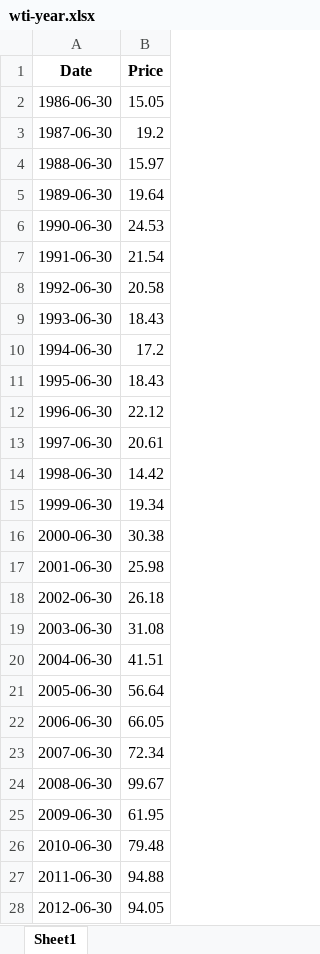
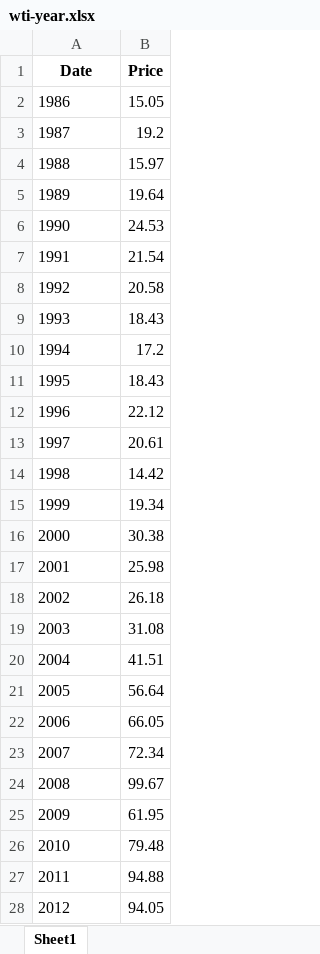
Before and after one commit to wellic/ssu_2023_pbd, an Excel workbook: results/data/oil-prices-master/data/wti-year.xlsx, sheet Sheet1, drawn as a sheet; only a part is shown; values as stored, in another font and other column widths than the file's, no borders; the diff covers the shown part only; the diff names each change by its address in the sheet, - before the commit and + after, or states it on an @@ line.

```diff
--- a/results/data/oil-prices-master/data/wti-year.xlsx (sheet Sheet1)
+++ b/results/data/oil-prices-master/data/wti-year.xlsx (sheet Sheet1)
-A2 (Date): 1986-06-30
+A2 (Date): 1986
-A3 (Date): 1987-06-30
+A3 (Date): 1987
-A4 (Date): 1988-06-30
+A4 (Date): 1988
-A5 (Date): 1989-06-30
+A5 (Date): 1989
-A6 (Date): 1990-06-30
+A6 (Date): 1990
-A7 (Date): 1991-06-30
+A7 (Date): 1991
-A8 (Date): 1992-06-30
+A8 (Date): 1992
-A9 (Date): 1993-06-30
+A9 (Date): 1993
-A10 (Date): 1994-06-30
+A10 (Date): 1994
-A11 (Date): 1995-06-30
+A11 (Date): 1995
-A12 (Date): 1996-06-30
+A12 (Date): 1996
-A13 (Date): 1997-06-30
+A13 (Date): 1997
-A14 (Date): 1998-06-30
+A14 (Date): 1998
-A15 (Date): 1999-06-30
+A15 (Date): 1999
-A16 (Date): 2000-06-30
+A16 (Date): 2000
-A17 (Date): 2001-06-30
+A17 (Date): 2001
-A18 (Date): 2002-06-30
+A18 (Date): 2002
-A19 (Date): 2003-06-30
+A19 (Date): 2003
-A20 (Date): 2004-06-30
+A20 (Date): 2004
-A21 (Date): 2005-06-30
+A21 (Date): 2005
-A22 (Date): 2006-06-30
+A22 (Date): 2006
-A23 (Date): 2007-06-30
+A23 (Date): 2007
-A24 (Date): 2008-06-30
+A24 (Date): 2008
-A25 (Date): 2009-06-30
+A25 (Date): 2009
-A26 (Date): 2010-06-30
+A26 (Date): 2010
-A27 (Date): 2011-06-30
+A27 (Date): 2011
-A28 (Date): 2012-06-30
+A28 (Date): 2012
```
Also changed, not shown: 10 edited cells elsewhere in this sheet, results/data/oil-prices-master/data/brent-year.xlsx, results/data/population-master/data/population.xlsx, 20 other files.
